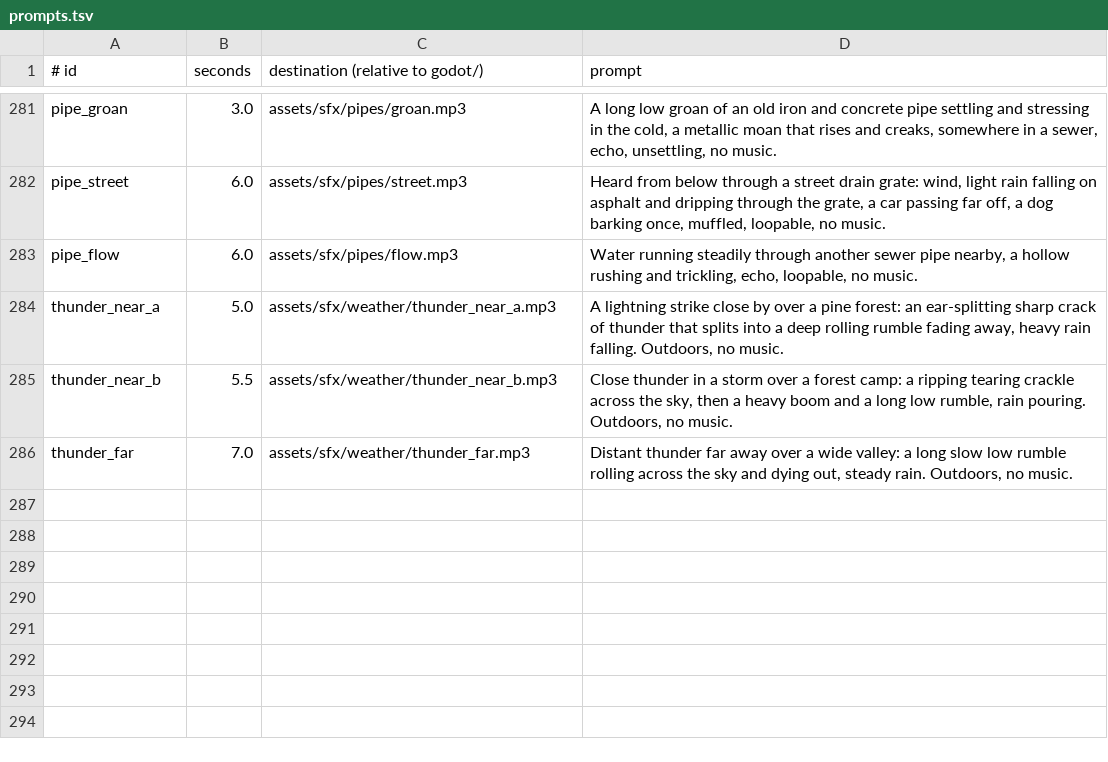
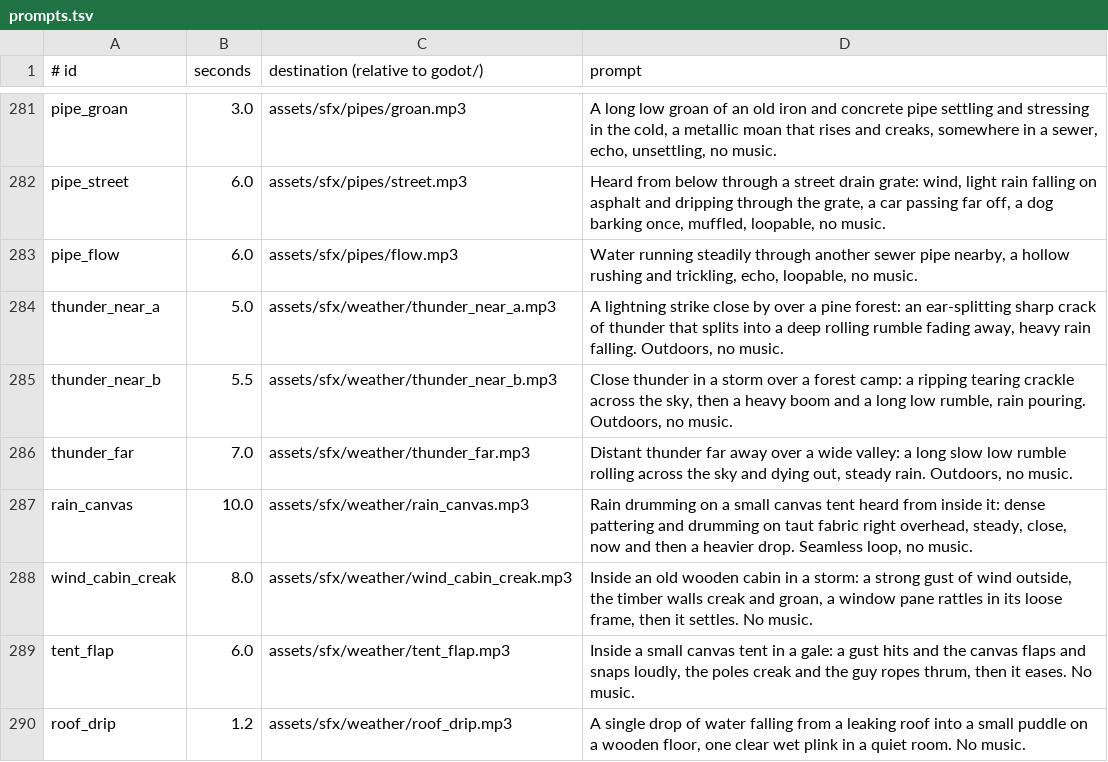
Before and after one commit to risafuranku/summercamp, a TSV file: tools/audiogen/prompts.tsv, drawn as a sheet; only a part is shown, gaps mark what is left out; the diff names each change by its address in the sheet, - before the commit and + after, or states it on an @@ line.

```diff
--- a/tools/audiogen/prompts.tsv
+++ b/tools/audiogen/prompts.tsv
+row 287: rain_canvas | 10.0 | assets/sfx/weather/rain_canvas.mp3 | Rain drumming on a small canvas tent heard from inside it: dense pattering and drumming on taut fabric right overhead, steady, close, now and then a heavier drop. Seamless loop, no music.
+row 288: wind_cabin_creak | 8.0 | assets/sfx/weather/wind_cabin_creak.mp3 | Inside an old wooden cabin in a storm: a strong gust of wind outside, the timber walls creak and groan, a window pane rattles in its loose frame, then it settles. No music.
+row 289: tent_flap | 6.0 | assets/sfx/weather/tent_flap.mp3 | Inside a small canvas tent in a gale: a gust hits and the canvas flaps and snaps loudly, the poles creak and the guy ropes thrum, then it eases. No music.
+row 290: roof_drip | 1.2 | assets/sfx/weather/roof_drip.mp3 | A single drop of water falling from a leaking roof into a small puddle on a wooden floor, one clear wet plink in a quiet room. No music.
```
Also changed, not shown: tools/artgen/prompts.tsv, 24 other files.
